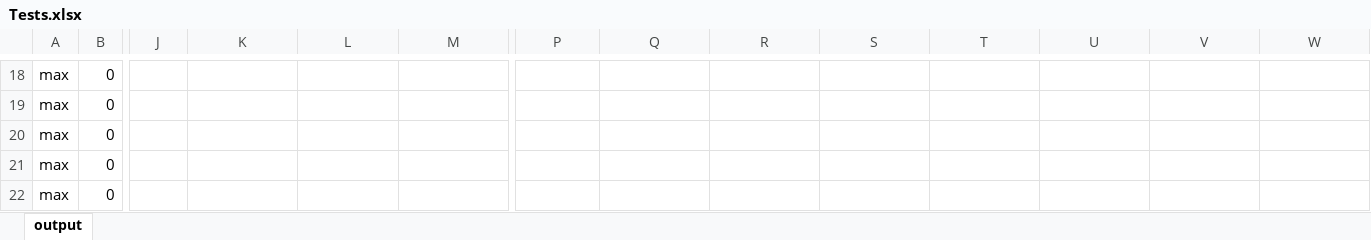
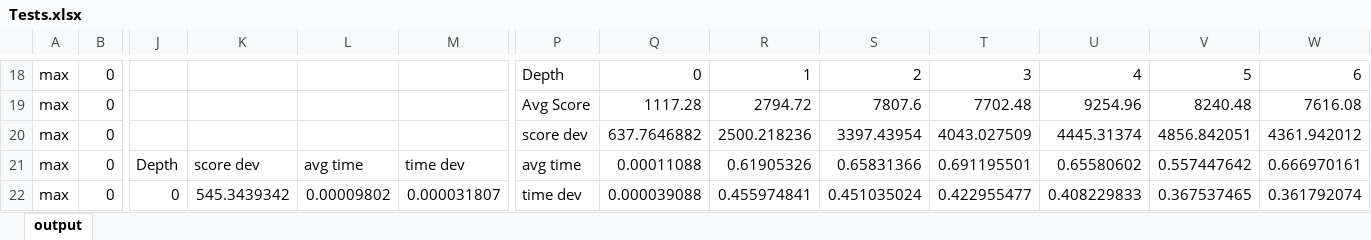
Before and after one commit to ammarc/COMP20003-Project1, an Excel workbook: Assignment2/Tests.xlsx, sheet output, drawn as a sheet; only a part is shown, gaps mark what is left out; values as stored, in another font and other column widths than the file's, no borders; charts and pictures not drawn; removed rows and columns are numbered as before the commit, all else as after; rows hold the shown columns only; the diff covers the shown part only; the diff names each change by its address in the sheet, - before the commit and + after, or states it on an @@ line.

```diff
--- a/Assignment2/Tests.xlsx (sheet output)
+++ b/Assignment2/Tests.xlsx (sheet output)
-P18: (empty)
+P18: Depth
-Q18: (empty)
+Q18: 0
-R18: (empty)
+R18: 1
-S18: (empty)
+S18: 2
-T18: (empty)
+T18: 3
-U18: (empty)
+U18: 4
-V18: (empty)
+V18: 5
-W18: (empty)
+W18: 6
-P19: (empty)
+P19: Avg Score
-Q19: (empty)
+Q19: 1117.28
-R19: (empty)
+R19: 2794.72
-S19: (empty)
+S19: 7807.6
-T19: (empty)
+T19: 7702.48
-U19: (empty)
+U19: 9254.96
-V19: (empty)
+V19: 8240.48
-W19: (empty)
+W19: 7616.08
-P20: (empty)
+P20: score dev
-Q20: (empty)
+Q20: 637.7646882
-R20: (empty)
+R20: 2500.218236
-S20: (empty)
+S20: 3397.43954
-T20: (empty)
+T20: 4043.027509
-U20: (empty)
+U20: 4445.31374
-V20: (empty)
+V20: 4856.842051
-W20: (empty)
+W20: 4361.942012
-row 21: max | 0
-row 22: max | 0
+row 21: max | 0 | Depth | score dev | avg time | time dev | avg time | 0.00011088 | 0.61905326 | 0.65831366 | 0.691195501 | 0.65580602 | 0.557447642 | 0.666970161
+row 22: max | 0 | 0 | 545.3439342 | 0.00009802 | 0.000031807 | time dev | 0.000039088 | 0.455974841 | 0.451035024 | 0.422955477 | 0.408229833 | 0.367537465 | 0.361792074
```
Also changed, not shown: 11 added rows, 11 removed rows and 100 edited cells elsewhere in this sheet, charts or pictures, 4 other files.
